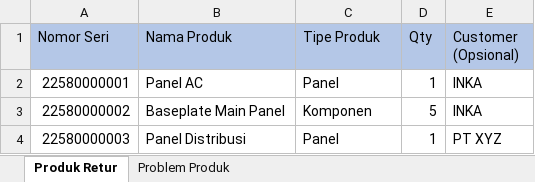
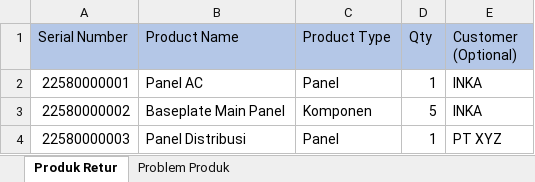
Before and after one commit to rekachain/rekachain-web, an Excel workbook: public/assets/excel-templates/imports/aftersales/returned-product-import.xlsx, sheet Produk Retur, drawn as a sheet; values as stored, in another font and other column widths than the file's, no borders; table styles not drawn; the diff names each change by its address in the sheet, - before the commit and + after, or states it on an @@ line.

Commit message:
add import fe for returned products with Excel template

```diff
--- a/public/assets/excel-templates/imports/aftersales/returned-product-import.xlsx (sheet Produk Retur)
+++ b/public/assets/excel-templates/imports/aftersales/returned-product-import.xlsx (sheet Produk Retur)
-A1: Nomor Seri
+A1: Serial Number
-B1: Nama Produk
+B1: Product Name
-C1: Tipe Produk
+C1: Product Type
-E1: Customer (Opsional)
+E1: Customer (Optional)
```
Also changed, not shown: sheet Problem Produk, 4 other files.
